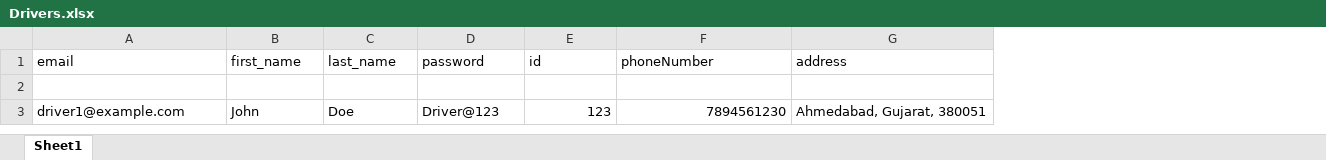
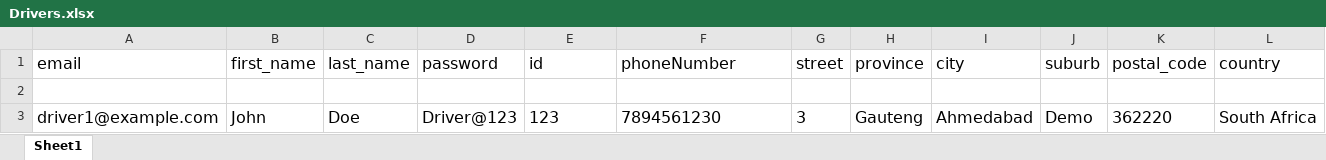
Before and after one commit to hiteshD001/ThibaIngoziAdmin, an Excel workbook: public/assests/Drivers.xlsx, sheet Sheet1, drawn as a sheet; values as stored, in another font and other column widths than the file's, no borders; charts and pictures not drawn; removed rows and columns are numbered as before the commit, all else as after; the diff names each change by its address in the sheet, - before the commit and + after, or states it on an @@ line.

```diff
--- a/public/assests/Drivers.xlsx (sheet Sheet1)
+++ b/public/assests/Drivers.xlsx (sheet Sheet1)
-column G (address), row 3: Ahmedabad, Gujarat, 380051
+column G (street), row 3: 3
+column H (province), row 3: Gauteng
+column I (city), row 3: Ahmedabad
+column J (suburb), row 3: Demo
+column K (postal_code), row 3: 362220
+column L (country), row 3: South Africa
@@ A1:F1 text size: larger @@
@@ A3:F3 text size: larger @@
-E3:F3 alignment: right
+E3:F3 alignment: left
```
Also changed, not shown: charts or pictures, 3 other files.
